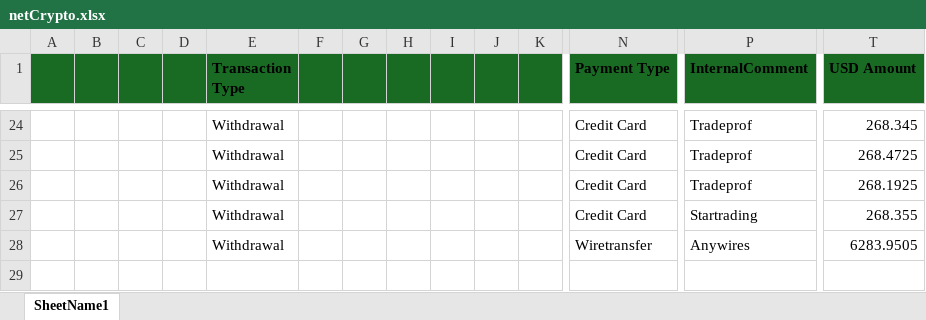
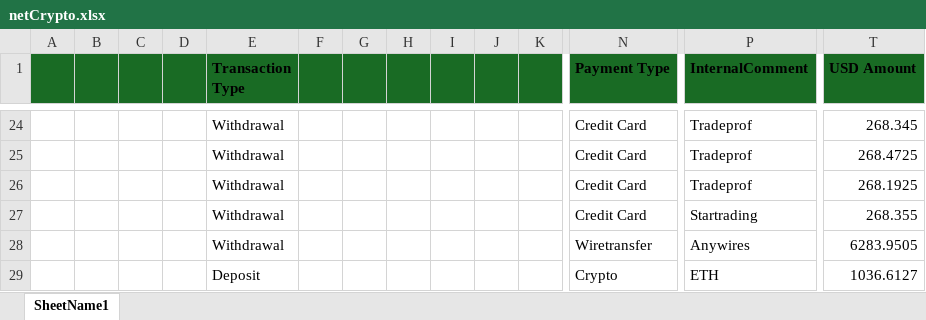
Before and after one commit to heroesrace/attraction, an Excel workbook: netCrypto.xlsx, sheet SheetName1, drawn as a sheet; only a part is shown, gaps mark what is left out; values as stored, in another font and other column widths than the file's, no borders; rows hold the shown columns only; the diff names each change by its address in the sheet, - before the commit and + after, or states it on an @@ line.

Commit message:
Add files via upload

```diff
--- a/netCrypto.xlsx (sheet SheetName1)
+++ b/netCrypto.xlsx (sheet SheetName1)
+row 29:  |  |  |  | Deposit |  |  |  |  |  |  | Crypto | ETH | 1036.6127
```
